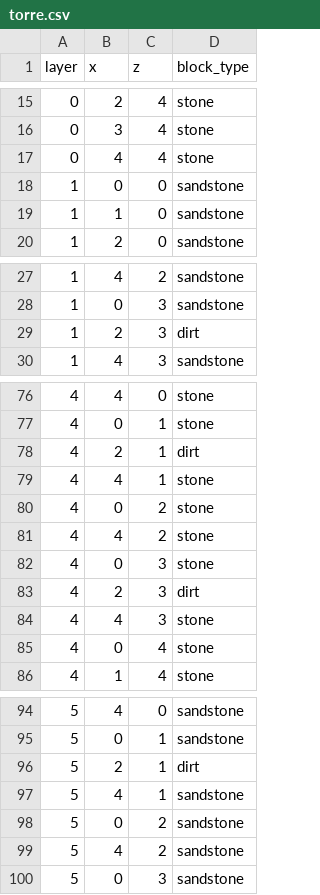
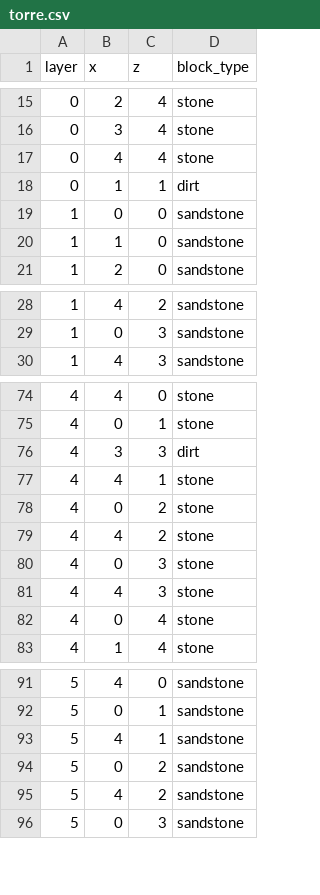
Before and after one commit to khadyyade/minecraft-framework, a CSV file: minecraft_framework/templates/torre.csv, drawn as a sheet; only a part is shown, gaps mark what is left out; the diff covers the shown part only.

```diff
--- a/minecraft_framework/templates/torre.csv
+++ b/minecraft_framework/templates/torre.csv
@@ -17,2 +17,3 @@ layer,x,z,block_type
 0,4,4,stone
+0,1,1,dirt
 1,0,0,sandstone
@@ -28,3 +29,2 @@ layer,x,z,block_type
 1,0,3,sandstone
-1,2,3,dirt
 1,4,3,sandstone
@@ -77,3 +75,3 @@ layer,x,z,block_type
 4,0,1,stone
-4,2,1,dirt
+4,3,3,dirt
 4,4,1,stone
@@ -82,3 +80,2 @@ layer,x,z,block_type
 4,0,3,stone
-4,2,3,dirt
 4,4,3,stone
@@ -95,3 +92,2 @@ layer,x,z,block_type
 5,0,1,sandstone
-5,2,1,dirt
 5,4,1,sandstone
```
Also changed, not shown: 5 removed rows and 4 edited cells elsewhere in this file, 6 other files.
